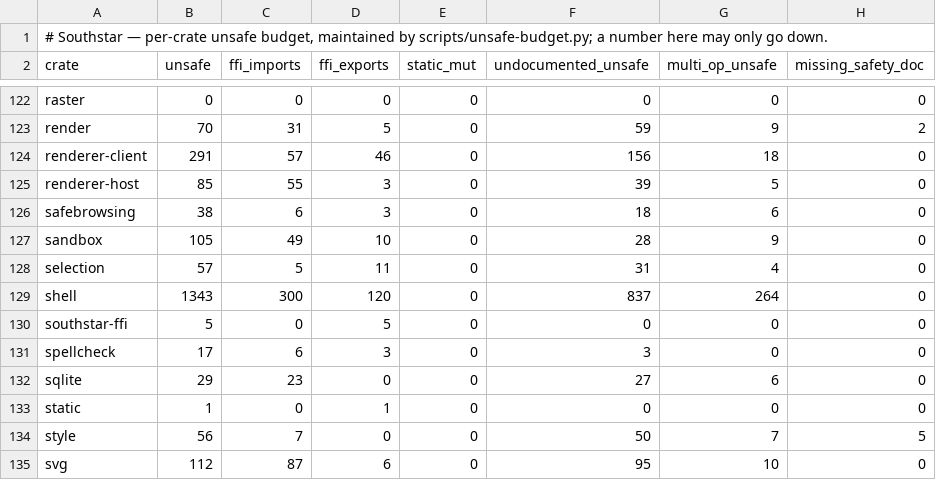
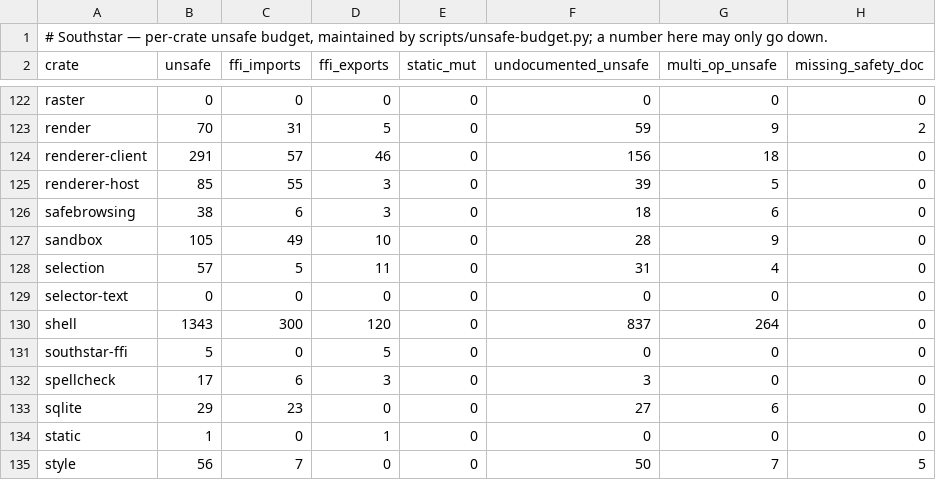
Before and after one commit to nordstjernen-web/southstar-browser, a TSV file: rust/unsafe-budget.tsv, drawn as a sheet; only a part is shown, gaps mark what is left out; the shorter side is filled out with more unchanged rows.

```diff
--- a/rust/unsafe-budget.tsv
+++ b/rust/unsafe-budget.tsv
@@ -128,2 +128,3 @@ sandbox	105	49	10	0	28	9	0
 selection	57	5	11	0	31	4	0
+selector-text	0	0	0	0	0	0	0
 shell	1343	300	120	0	837	264	0
```
Also changed, not shown: 10 other files.
